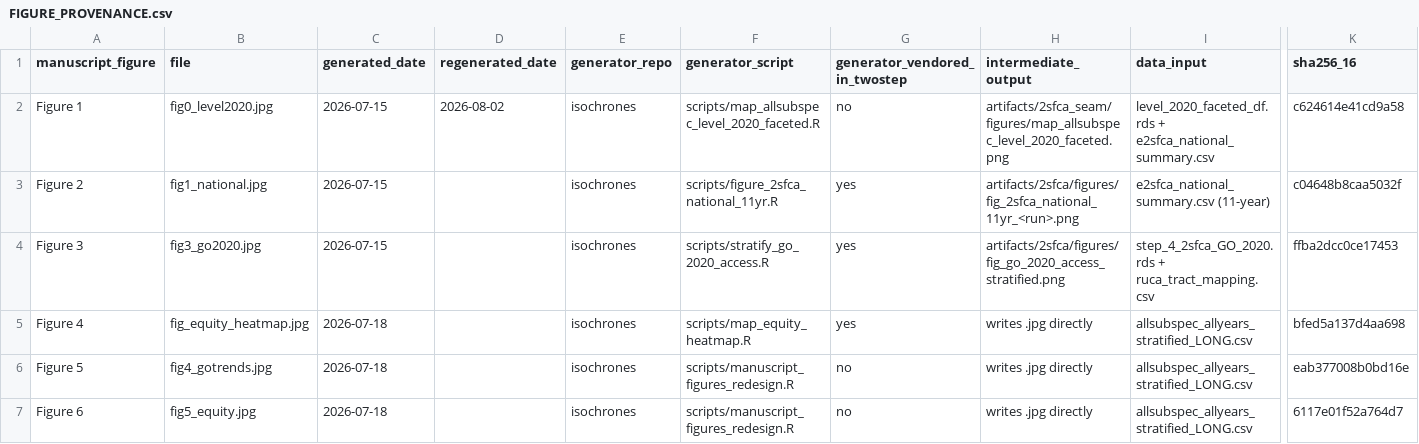
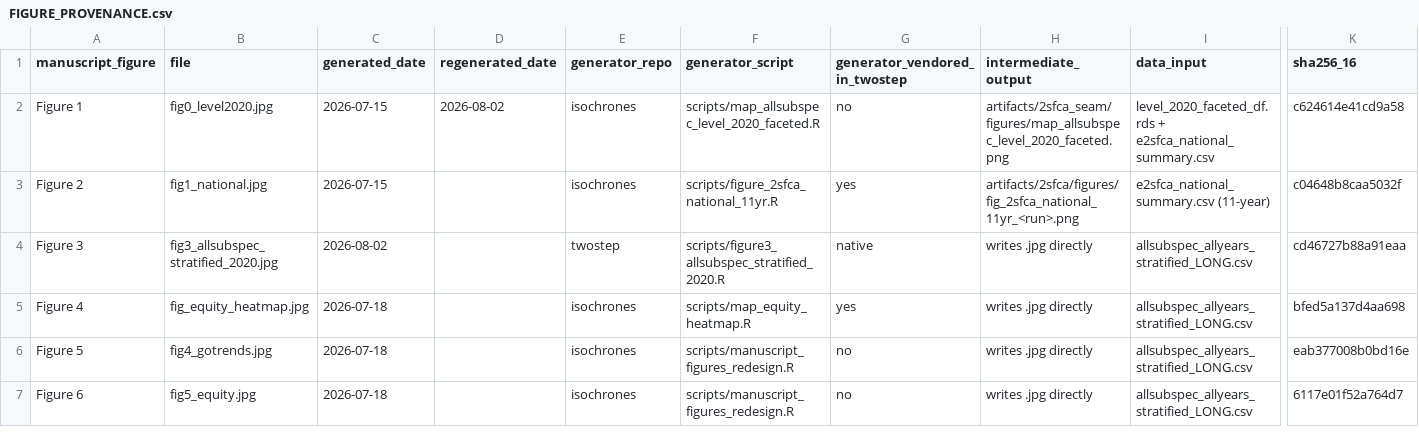
Before and after one commit to mufflyt/twostep, a CSV file: manuscript/figures/FIGURE_PROVENANCE.csv, drawn as a sheet; only a part is shown, gaps mark what is left out; the diff names each change by its address in the sheet, - before the commit and + after, or states it on an @@ line.

```diff
--- a/manuscript/figures/FIGURE_PROVENANCE.csv
+++ b/manuscript/figures/FIGURE_PROVENANCE.csv
-B4 (file): fig3_go2020.jpg
+B4 (file): fig3_allsubspec_stratified_2020.jpg
-C4 (generated_date): 2026-07-15
+C4 (generated_date): 2026-08-02
-E4 (generator_repo): isochrones
+E4 (generator_repo): twostep
-F4 (generator_script): scripts/stratify_go_2020_access.R
+F4 (generator_script): scripts/figure3_allsubspec_stratified_2020.R
-G4 (generator_vendored_in_twostep): yes
+G4 (generator_vendored_in_twostep): native
-H4 (intermediate_output): artifacts/2sfca/figures/fig_go_2020_access_stratified.png
+H4 (intermediate_output): writes .jpg directly
-I4 (data_input): step_4_2sfca_GO_2020.rds + ruca_tract_mapping.csv
+I4 (data_input): allsubspec_allyears_stratified_LONG.csv
-K4 (sha256_16): ffba2dcc0ce17453
+K4 (sha256_16): cd46727b88a91eaa
```
Also changed, not shown: 8 other files.
